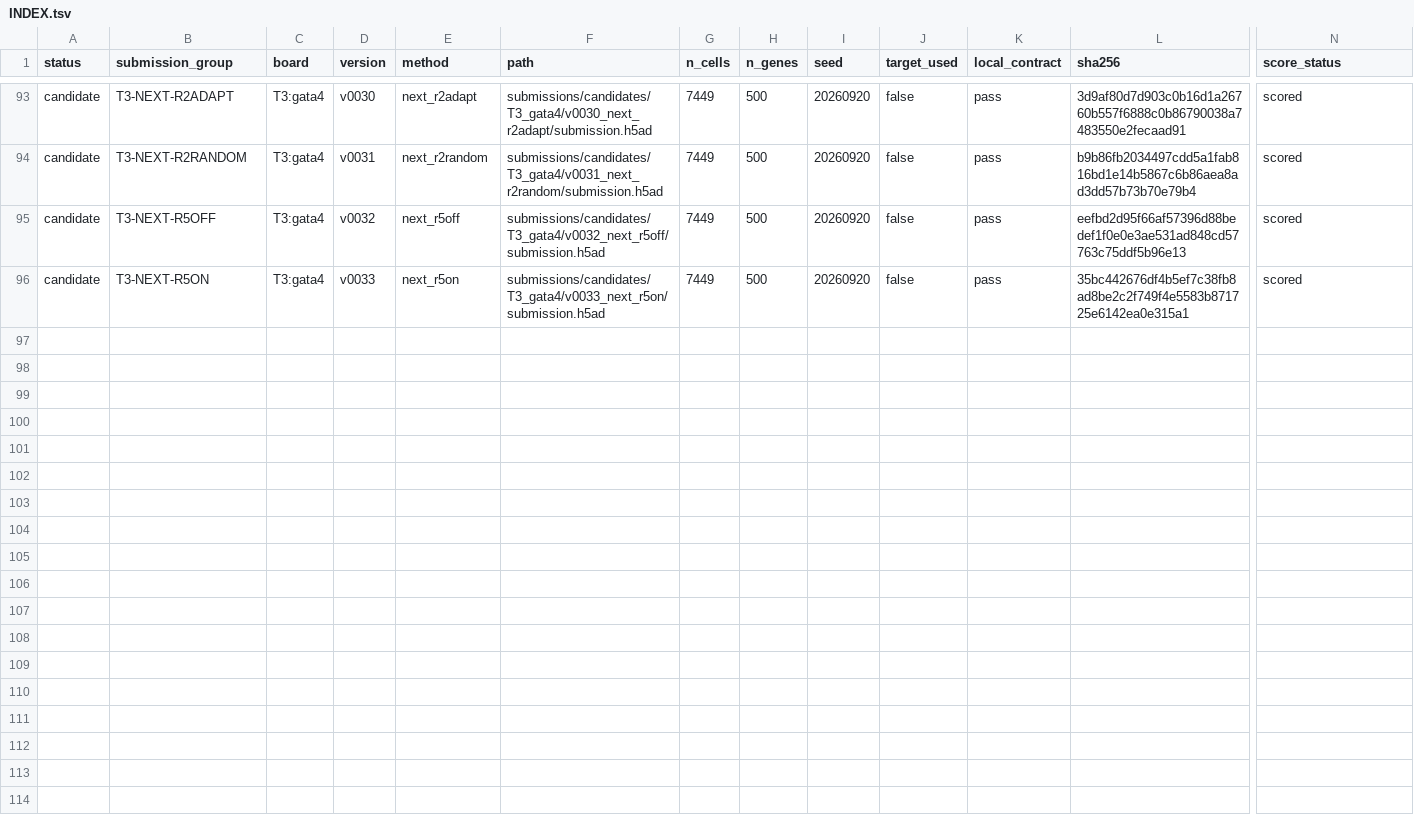
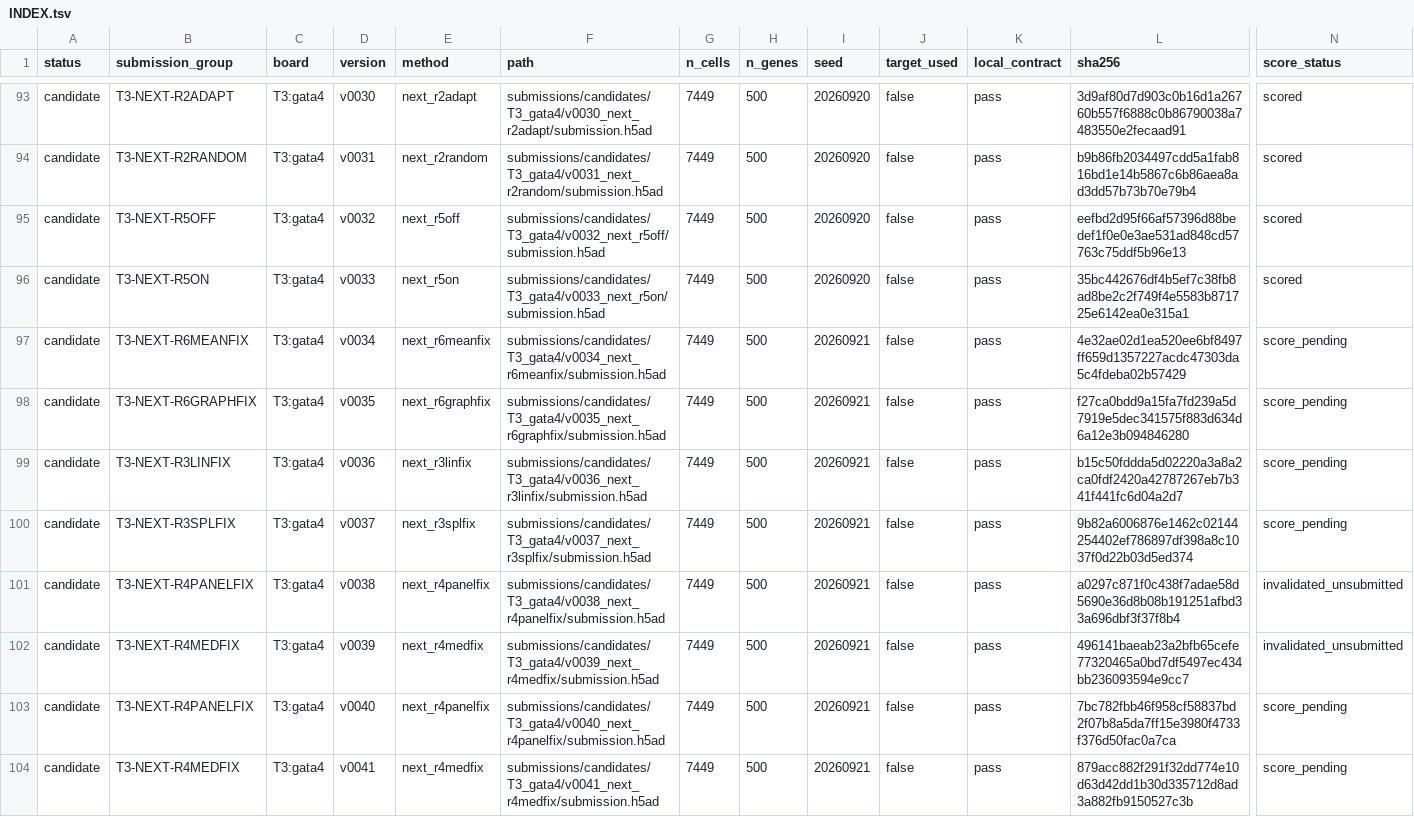
Before and after one commit to FreddieWho/014_virtualEmbryo, a TSV file: submissions/INDEX.tsv, drawn as a sheet; only a part is shown, gaps mark what is left out; rows hold the shown columns only; the diff names each change by its address in the sheet, - before the commit and + after, or states it on an @@ line.

```diff
--- a/submissions/INDEX.tsv
+++ b/submissions/INDEX.tsv
+row 97: candidate | T3-NEXT-R6MEANFIX | T3:gata4 | v0034 | next_r6meanfix | submissions/candidates/T3_gata4/v0034_next_r6meanfix/submission.h5ad | 7449 | 500 | 20260921 | false | pass | 4e32ae02d1ea520ee6bf8497ff659d1357227acdc47303da5c4fdeba02b57429 | score_pending
+row 98: candidate | T3-NEXT-R6GRAPHFIX | T3:gata4 | v0035 | next_r6graphfix | submissions/candidates/T3_gata4/v0035_next_r6graphfix/submission.h5ad | 7449 | 500 | 20260921 | false | pass | f27ca0bdd9a15fa7fd239a5d7919e5dec341575f883d634d6a12e3b094846280 | score_pending
+row 99: candidate | T3-NEXT-R3LINFIX | T3:gata4 | v0036 | next_r3linfix | submissions/candidates/T3_gata4/v0036_next_r3linfix/submission.h5ad | 7449 | 500 | 20260921 | false | pass | b15c50fddda5d02220a3a8a2ca0fdf2420a42787267eb7b341f441fc6d04a2d7 | score_pending
+row 100: candidate | T3-NEXT-R3SPLFIX | T3:gata4 | v0037 | next_r3splfix | submissions/candidates/T3_gata4/v0037_next_r3splfix/submission.h5ad | 7449 | 500 | 20260921 | false | pass | 9b82a6006876e1462c02144254402ef786897df398a8c1037f0d22b03d5ed374 | score_pending
+row 101: candidate | T3-NEXT-R4PANELFIX | T3:gata4 | v0038 | next_r4panelfix | submissions/candidates/T3_gata4/v0038_next_r4panelfix/submission.h5ad | 7449 | 500 | 20260921 | false | pass | a0297c871f0c438f7adae58d5690e36d8b08b191251afbd33a696dbf3f37f8b4 | invalidated_unsubmitted
+row 102: candidate | T3-NEXT-R4MEDFIX | T3:gata4 | v0039 | next_r4medfix | submissions/candidates/T3_gata4/v0039_next_r4medfix/submission.h5ad | 7449 | 500 | 20260921 | false | pass | 496141baeab23a2bfb65cefe77320465a0bd7df5497ec434bb236093594e9cc7 | invalidated_unsubmitted
+row 103: candidate | T3-NEXT-R4PANELFIX | T3:gata4 | v0040 | next_r4panelfix | submissions/candidates/T3_gata4/v0040_next_r4panelfix/submission.h5ad | 7449 | 500 | 20260921 | false | pass | 7bc782fbb46f958cf58837bd2f07b8a5da7ff15e3980f4733f376d50fac0a7ca | score_pending
+row 104: candidate | T3-NEXT-R4MEDFIX | T3:gata4 | v0041 | next_r4medfix | submissions/candidates/T3_gata4/v0041_next_r4medfix/submission.h5ad | 7449 | 500 | 20260921 | false | pass | 879acc882f291f32dd774e10d63d42dd1b30d335712d8ad3a882fb9150527c3b | score_pending
```
Also changed, not shown: reports/LANE_VERDICTS.tsv, 21 other files.
